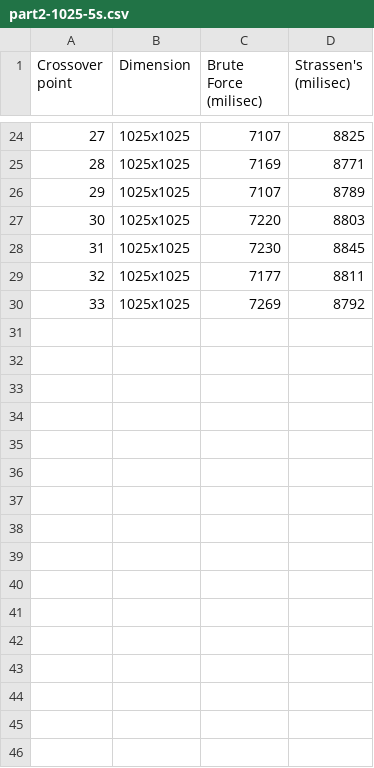
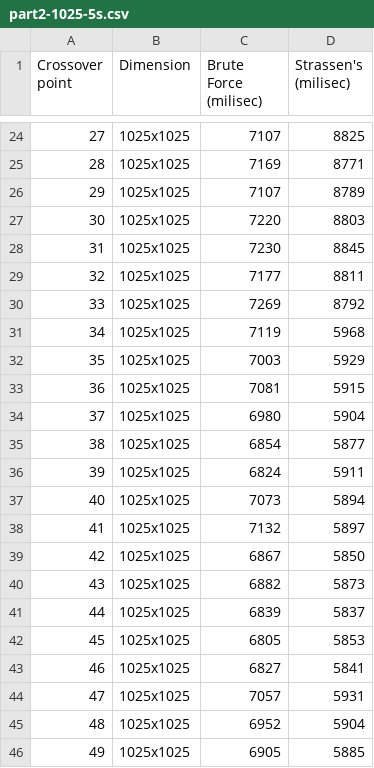
Before and after one commit to jared-ni/cs124-pa, a CSV file: pa2/part2-1025-5s.csv, drawn as a sheet; only a part is shown, gaps mark what is left out.

```diff
--- a/pa2/part2-1025-5s.csv
+++ b/pa2/part2-1025-5s.csv
@@ -30 +30,17 @@ Crossover point,Dimension,Brute Force (milisec),Strassen's (milisec)
 33,1025x1025,7269,8792
+34,1025x1025,7119,5968
+35,1025x1025,7003,5929
+36,1025x1025,7081,5915
+37,1025x1025,6980,5904
+38,1025x1025,6854,5877
+39,1025x1025,6824,5911
+40,1025x1025,7073,5894
+41,1025x1025,7132,5897
+42,1025x1025,6867,5850
+43,1025x1025,6882,5873
+44,1025x1025,6839,5837
+45,1025x1025,6805,5853
+46,1025x1025,6827,5841
+47,1025x1025,7057,5931
+48,1025x1025,6952,5904
+49,1025x1025,6905,5885
```
Also changed, not shown: pa2/part2-1025-200s.csv, 5 other files.
